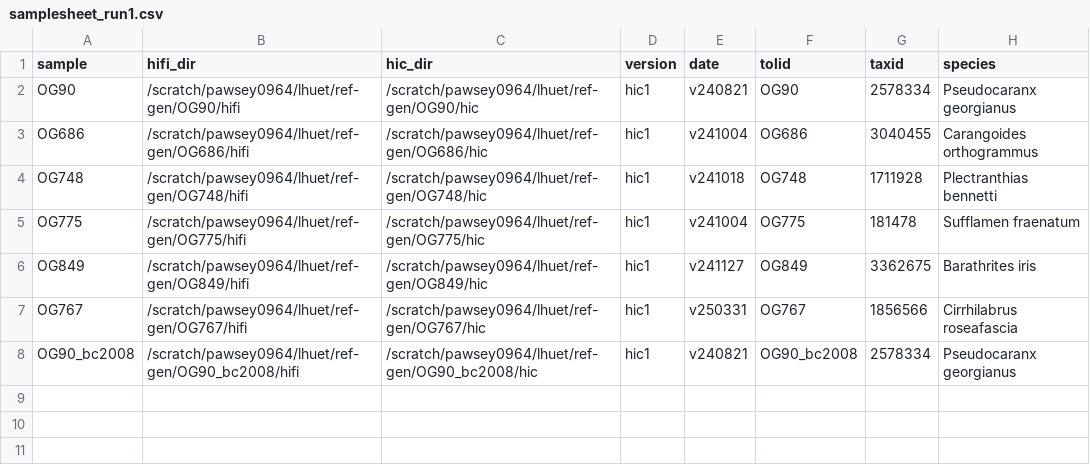
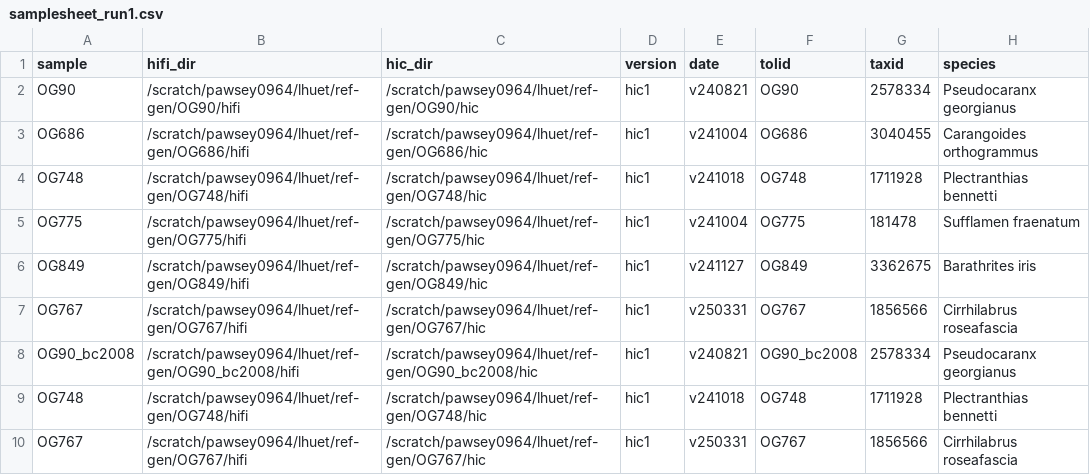
Before and after one commit to Computational-Biology-OceanOmics/OceanOmics-OceanGenomes-ref-genomes, a CSV file: assets/samplesheet_run1.csv, drawn as a sheet.

```diff
--- a/assets/samplesheet_run1.csv
+++ b/assets/samplesheet_run1.csv
@@ -8 +8,3 @@ OG767,/scratch/pawsey0964/lhuet/ref-gen/OG767/hifi,/scratch/pawsey0964/lhuet/ref
 OG90_bc2008,/scratch/pawsey0964/lhuet/ref-gen/OG90_bc2008/hifi,/scratch/pawsey0964/lhuet/ref-gen/OG90_bc2008/hic,hic1,v240821,OG90_bc2008,2578334,Pseudocaranx georgianus
+OG748,/scratch/pawsey0964/lhuet/ref-gen/OG748/hifi,/scratch/pawsey0964/lhuet/ref-gen/OG748/hic,hic1,v241018,OG748,1711928,Plectranthias bennetti
+OG767,/scratch/pawsey0964/lhuet/ref-gen/OG767/hifi,/scratch/pawsey0964/lhuet/ref-gen/OG767/hic,hic1,v250331,OG767,1856566,Cirrhilabrus roseafascia
```
Also changed, not shown: 7 other files.
